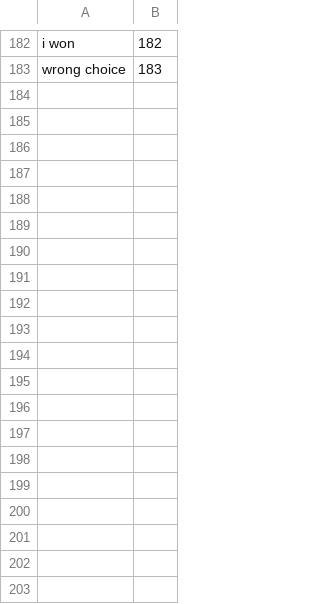
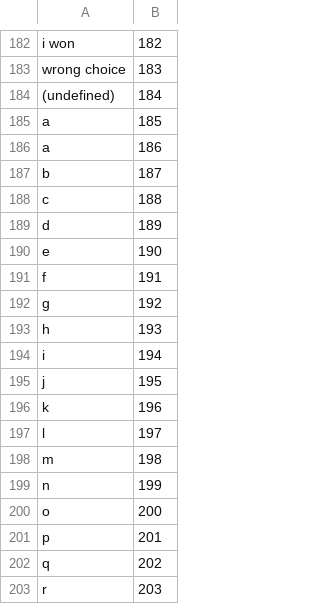
Before and after one commit to sananyusibov99/VoiceAssistant, a CSV file: VoiceAssistant/samples/table.csv, drawn as a sheet; only a part is shown, gaps mark what is left out; the diff covers the shown part only; the diff names each change by its address in the sheet, - before the commit and + after, or states it on an @@ line.

```diff
--- a/VoiceAssistant/samples/table.csv
+++ b/VoiceAssistant/samples/table.csv
+row 184: (undefined) | 184
+row 185: a | 185
+row 186: a | 186
+row 187: b | 187
+row 188: c | 188
+row 189: d | 189
+row 190: e | 190
+row 191: f | 191
+row 192: g | 192
+row 193: h | 193
+row 194: i | 194
+row 195: j | 195
+row 196: k | 196
+row 197: l | 197
+row 198: m | 198
+row 199: n | 199
+row 200: o | 200
+row 201: p | 201
+row 202: q | 202
+row 203: r | 203
```
Also changed, not shown: 33 added rows elsewhere in this file, 56 other files.
